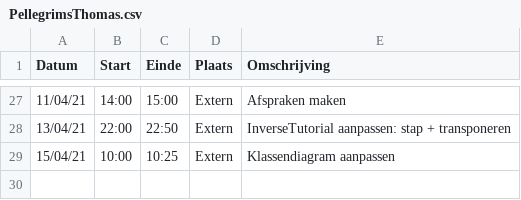
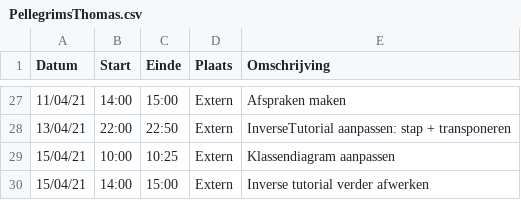
Before and after one commit to rtalwar2/WELCOME-TO-THE-MATRIX, a CSV file: logboeken/PellegrimsThomas.csv, drawn as a sheet; only a part is shown, gaps mark what is left out; the diff names each change by its address in the sheet, - before the commit and + after, or states it on an @@ line.

Commit message:
Inverse tutorial verder afwerken

```diff
--- a/logboeken/PellegrimsThomas.csv
+++ b/logboeken/PellegrimsThomas.csv
+row 30: 15/04/21 | 14:00 | 15:00 | Extern | Inverse tutorial verder afwerken
```
Also changed, not shown: 1 other file.
